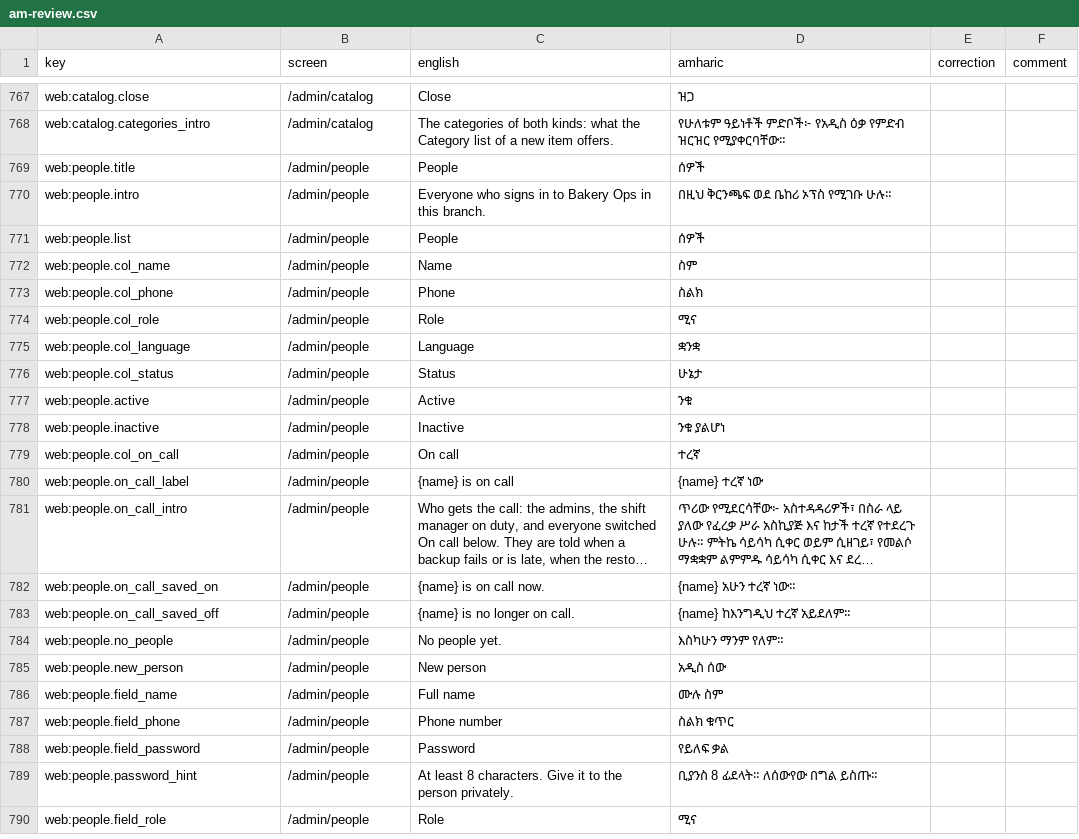
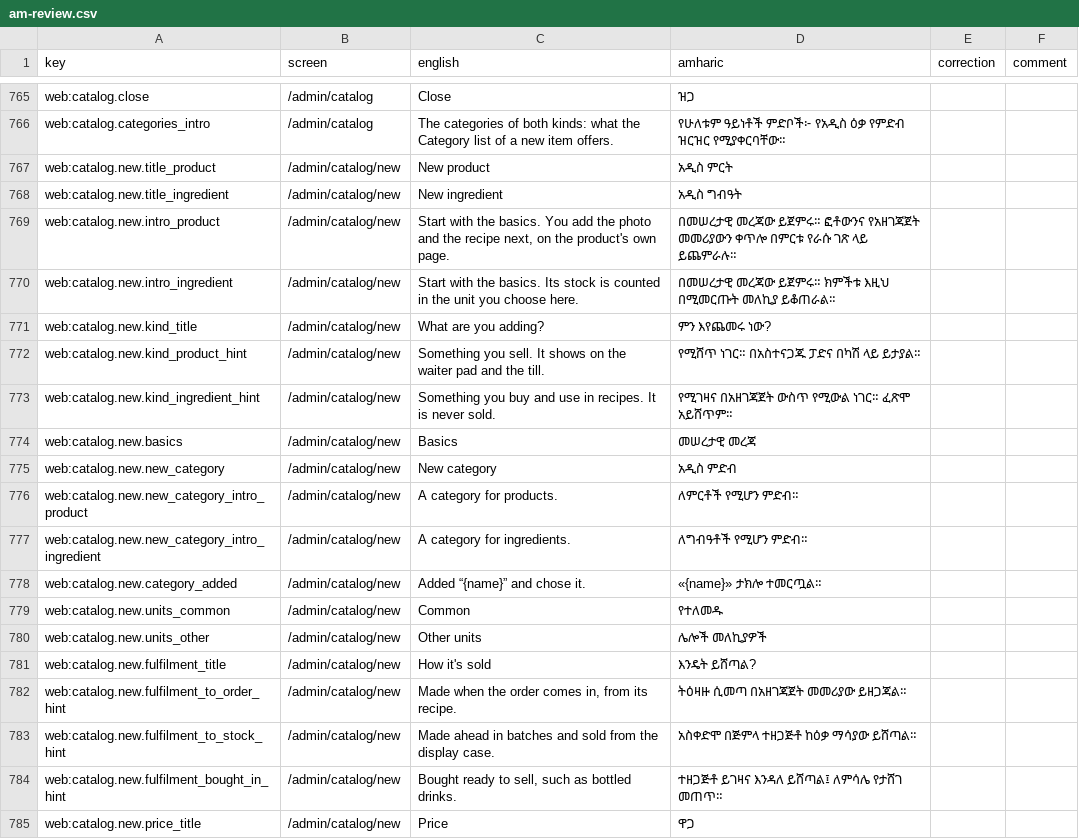
Before and after one commit to obssa/bakery-ops, a CSV file: docs/i18n/am-review.csv, drawn as a sheet; only a part is shown, gaps mark what is left out; the shorter side is filled out with more unchanged rows; long unchanged cells end in …; the diff covers the shown part only; the diff names each change by its address in the sheet, - before the commit and + after, or states it on an @@ line.

Commit message:
phase-6/new-item-page: adding a product or an ingredient is a page of its own (admin/catalog/new), where the 480 px drawer stacked every field as plain selects and showed disabled refund toggles even for an ingredient
The page: "What are you adding?" as two choice cards (the radio group "Kind"), the basics in two columns from 1024 px with an inline
"New category" dialog, "How it's sold" as three choice cards with a sentence each (the radio group "Fulfilment", products only), an
optional price saved after the create by the product page's own call, "More options" folded (the SKU; the refund pair for a product
only, nothing for an ingredient), and a footer that stays in view with Cancel and "Create product" / "Create ingredient". The page
checks the names, the unit and the price itself; each error shows under its field and the first takes the focus. A create opens the
item's page, which says "Created ... Add a photo and a recipe", or why the price was refused (the item exists once). The categories
move to a "Categories" drawer in the catalog's title row.

The specs that reached the drawer, in this commit: p0 admin-smoke and p4 pay-refund (both @live) find the form by its name "New
product" / "New ingredient" (was "New item"), check radios by name (were selectOption on Kind and Fulfilment), open "More options"
before the SKU and the refund switches, press "Create product" / "Create ingredient" (was "Create item") and read "Created ..." in the
item page's status (was the form's); the categories through the "Categories" button. p6 a11y reads the new page and the drawer.

```diff
--- a/docs/i18n/am-review.csv
+++ b/docs/i18n/am-review.csv
+row 767: web:catalog.new.title_product | /admin/catalog/new | New product | አዲስ ምርት
+row 768: web:catalog.new.title_ingredient | /admin/catalog/new | New ingredient | አዲስ ግብዓት
+row 769: web:catalog.new.intro_product | /admin/catalog/new | Start with the basics. You add the photo and the recipe next, on the product's own page. | በመሠረታዊ መረጃው ይጀምሩ። ፎቶውንና የአዘገጃጀት መመሪያውን ቀጥሎ በምርቱ የራሱ ገጽ ላይ ይጨምራሉ።
+row 770: web:catalog.new.intro_ingredient | /admin/catalog/new | Start with the basics. Its stock is counted in the unit you choose here. | በመሠረታዊ መረጃው ይጀምሩ። ክምችቱ እዚህ በሚመርጡት መለኪያ ይቆጠራል።
+row 771: web:catalog.new.kind_title | /admin/catalog/new | What are you adding? | ምን እየጨመሩ ነው?
+row 772: web:catalog.new.kind_product_hint | /admin/catalog/new | Something you sell. It shows on the waiter pad and the till. | የሚሸጥ ነገር። በአስተናጋጁ ፓድና በካሽ ላይ ይታያል።
+row 773: web:catalog.new.kind_ingredient_hint | /admin/catalog/new | Something you buy and use in recipes. It is never sold. | የሚገዛና በአዘገጃጀት ውስጥ የሚውል ነገር። ፈጽሞ አይሸጥም።
+row 774: web:catalog.new.basics | /admin/catalog/new | Basics | መሠረታዊ መረጃ
+row 775: web:catalog.new.new_category | /admin/catalog/new | New category | አዲስ ምድብ
+row 776: web:catalog.new.new_category_intro_product | /admin/catalog/new | A category for products. | ለምርቶች የሚሆን ምድብ።
+row 777: web:catalog.new.new_category_intro_ingredient | /admin/catalog/new | A category for ingredients. | ለግብዓቶች የሚሆን ምድብ።
+row 778: web:catalog.new.category_added | /admin/catalog/new | Added “{name}” and chose it. | «{name}» ታክሎ ተመርጧል።
+row 779: web:catalog.new.units_common | /admin/catalog/new | Common | የተለመዱ
+row 780: web:catalog.new.units_other | /admin/catalog/new | Other units | ሌሎች መለኪያዎች
+row 781: web:catalog.new.fulfilment_title | /admin/catalog/new | How it's sold | እንዴት ይሸጣል?
+row 782: web:catalog.new.fulfilment_to_order_hint | /admin/catalog/new | Made when the order comes in, from its recipe. | ትዕዛዙ ሲመጣ በአዘገጃጀት መመሪያው ይዘጋጃል።
+row 783: web:catalog.new.fulfilment_to_stock_hint | /admin/catalog/new | Made ahead in batches and sold from the display case. | አስቀድሞ በጅምላ ተዘጋጅቶ ከዕቃ ማሳያው ይሸጣል።
+row 784: web:catalog.new.fulfilment_bought_in_hint | /admin/catalog/new | Bought ready to sell, such as bottled drinks. | ተዘጋጅቶ ይገዛና እንዳለ ይሸጣል፤ ለምሳሌ የታሸገ መጠጥ።
+row 785: web:catalog.new.price_title | /admin/catalog/new | Price | ዋጋ
```
Also changed, not shown: 17 added rows and 2 removed rows elsewhere in this file, 11 other files.
